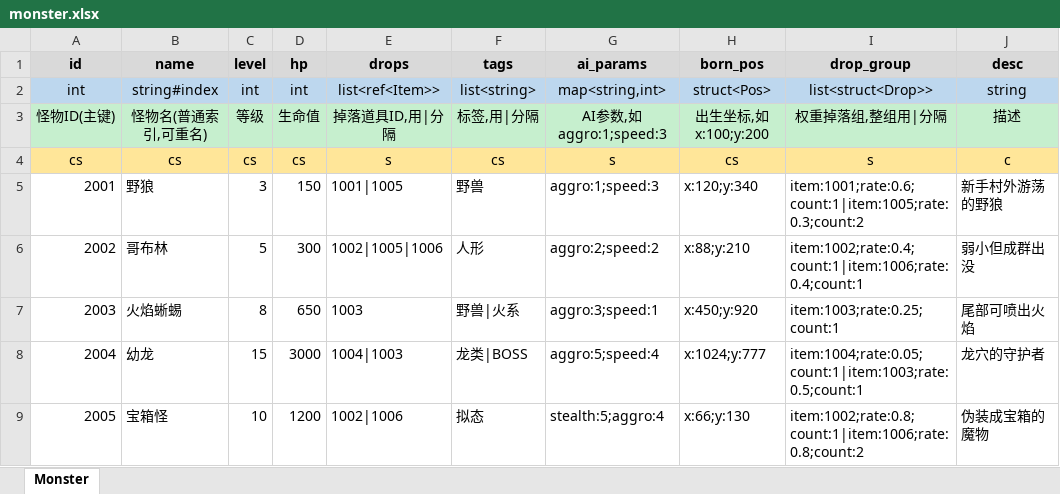
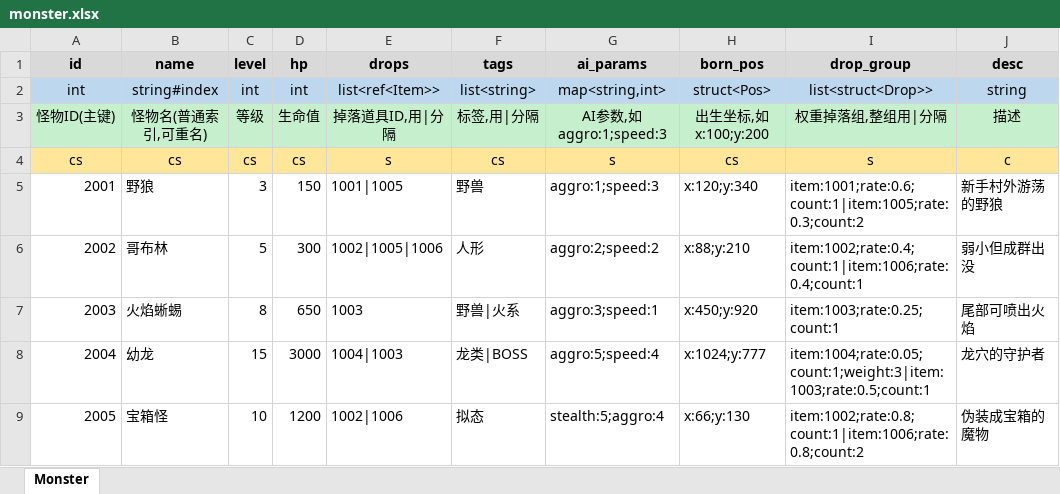
Before and after one commit to sdynasty/cfgkit, an Excel workbook: example/excel/monster.xlsx, sheet Monster, drawn as a sheet; values as stored, in another font and other column widths than the file's, no borders; the diff names each change by its address in the sheet, - before the commit and + after, or states it on an @@ line.

```diff
--- a/example/excel/monster.xlsx (sheet Monster)
+++ b/example/excel/monster.xlsx (sheet Monster)
-I8 (drop_group): item:1004;rate:0.05;count:1|item:1003;rate:0.5;count:1
+I8 (drop_group): item:1004;rate:0.05;count:1;weight:3|item:1003;rate:0.5;count:1
```
Also changed, not shown: example/excel/common.xlsx, example/excel/item.xlsx, 8 other files.
